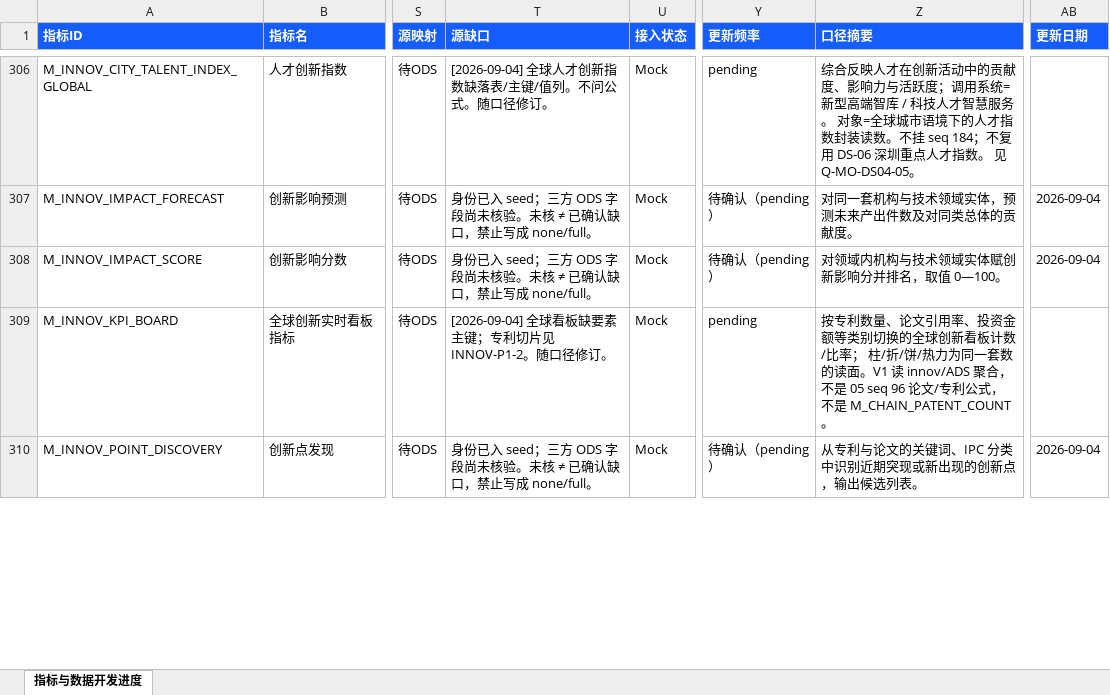
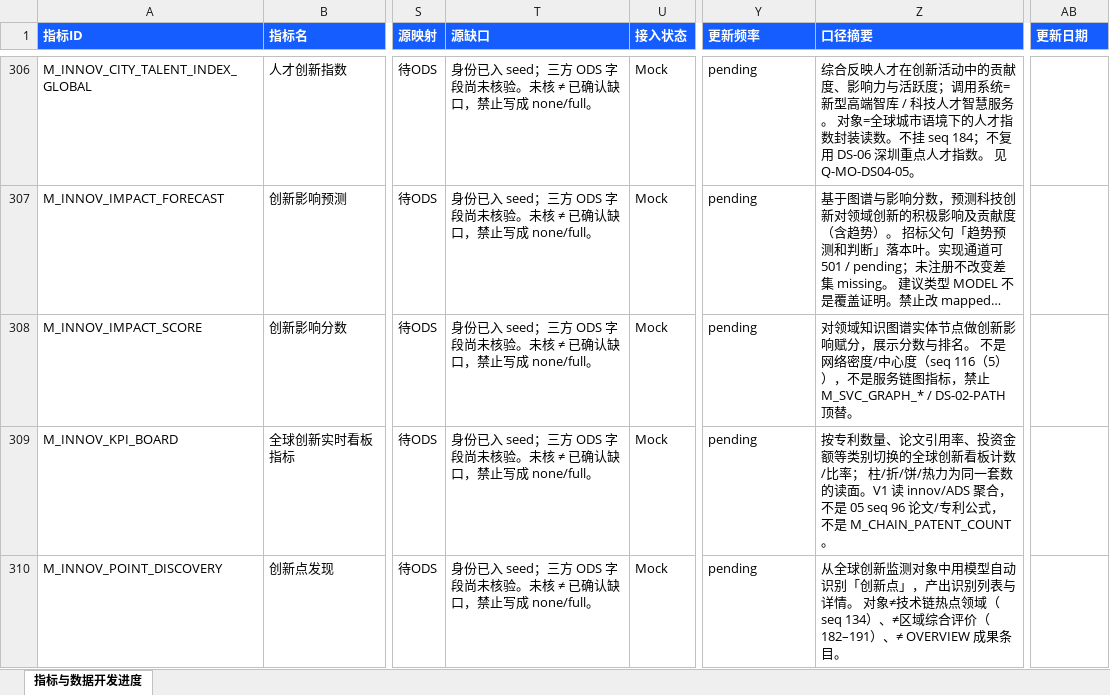
Before and after one commit to Marisolebxf/-, an Excel workbook: agent-delivery/metrics/registry/export/指标与数据开发进度.xlsx, sheet 指标与数据开发进度, drawn as a sheet; only a part is shown, gaps mark what is left out; values as stored, in another font and other column widths than the file's, no borders; table styles not drawn; the diff covers the shown part only; the diff names each change by its address in the sheet, - before the commit and + after, or states it on an @@ line.

```diff
--- a/agent-delivery/metrics/registry/export/指标与数据开发进度.xlsx (sheet 指标与数据开发进度)
+++ b/agent-delivery/metrics/registry/export/指标与数据开发进度.xlsx (sheet 指标与数据开发进度)
-T306 (源缺口): [2026-09-04] 全球人才创新指数缺落表/主键/值列。不问公式。随口径修订。
+T306 (源缺口): 身份已入 seed；三方 ODS 字段尚未核验。未核 ≠ 已确认缺口，禁止写成 none/full。
-Y307:Y308 (更新频率): 待确认（pending）
+Y307:Y308 (更新频率): pending
-Z307 (口径摘要): 对同一套机构与技术领域实体，预测未来产出件数及对同类总体的贡献度。
+Z307 (口径摘要): 基于图谱与影响分数，预测科技创新对领域创新的积极影响及贡献度（含趋势）。 招标父句「趋势预测和判断」落本叶。实现通道可 501 / pending；未注册不改变差集 missing。 建议类型 MODEL 不是覆盖证明。禁止改 mapped…
-AB307:AB308 (更新日期): 2026-09-04
+AB307:AB308 (更新日期): (empty)
-Z308 (口径摘要): 对领域内机构与技术领域实体赋创新影响分并排名，取值 0—100。
+Z308 (口径摘要): 对领域知识图谱实体节点做创新影响赋分，展示分数与排名。 不是网络密度/中心度（seq 116（5）），不是服务链图指标，禁止 M_SVC_GRAPH_* / DS-02-PATH 顶替。
-T309 (源缺口): [2026-09-04] 全球看板缺要素主键；专利切片见 INNOV-P1-2。随口径修订。
+T309 (源缺口): 身份已入 seed；三方 ODS 字段尚未核验。未核 ≠ 已确认缺口，禁止写成 none/full。
-Y310 (更新频率): 待确认（pending）
+Y310 (更新频率): pending
-Z310 (口径摘要): 从专利与论文的关键词、IPC 分类中识别近期突现或新出现的创新点，输出候选列表。
+Z310 (口径摘要): 从全球创新监测对象中用模型自动识别「创新点」，产出识别列表与详情。 对象≠技术链热点领域（seq 134）、≠区域综合评价（182–191）、≠ OVERVIEW 成果条目。
-AB310 (更新日期): 2026-09-04
+AB310 (更新日期): (empty)
```
Also changed, not shown: 6 added rows, 6 removed rows and 744 edited cells elsewhere in this sheet, 25 other files.
